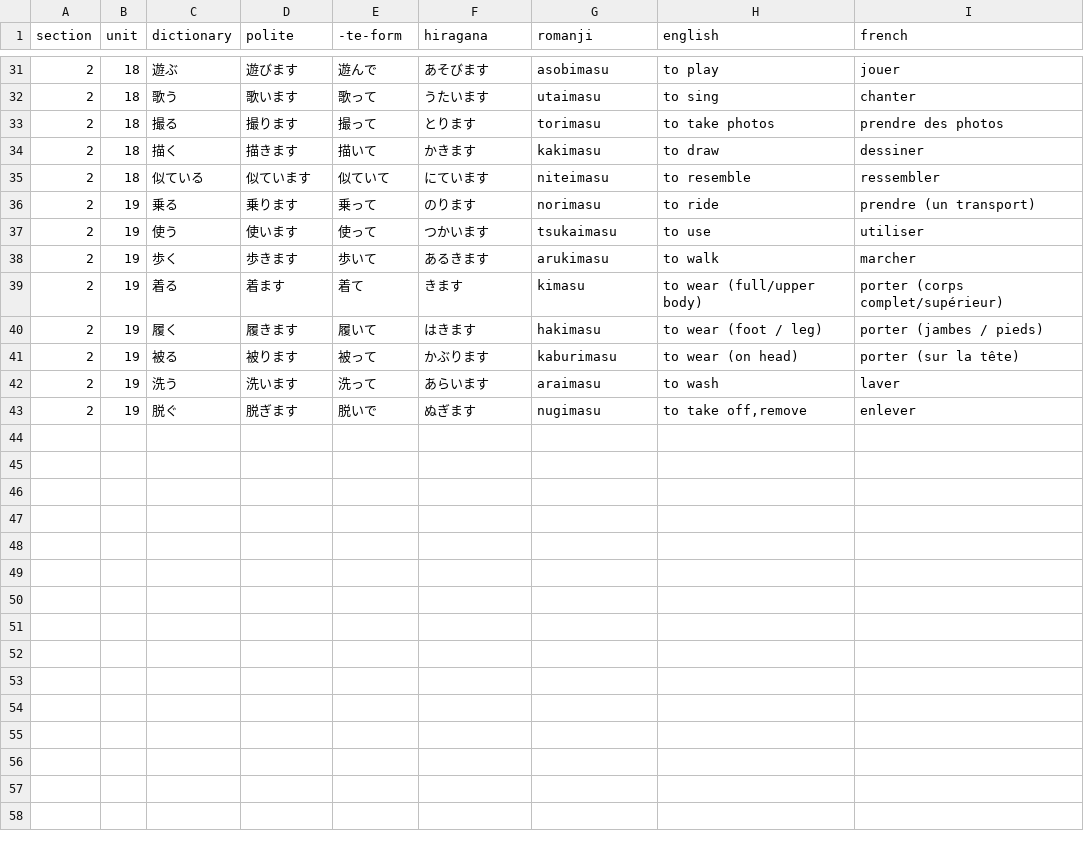
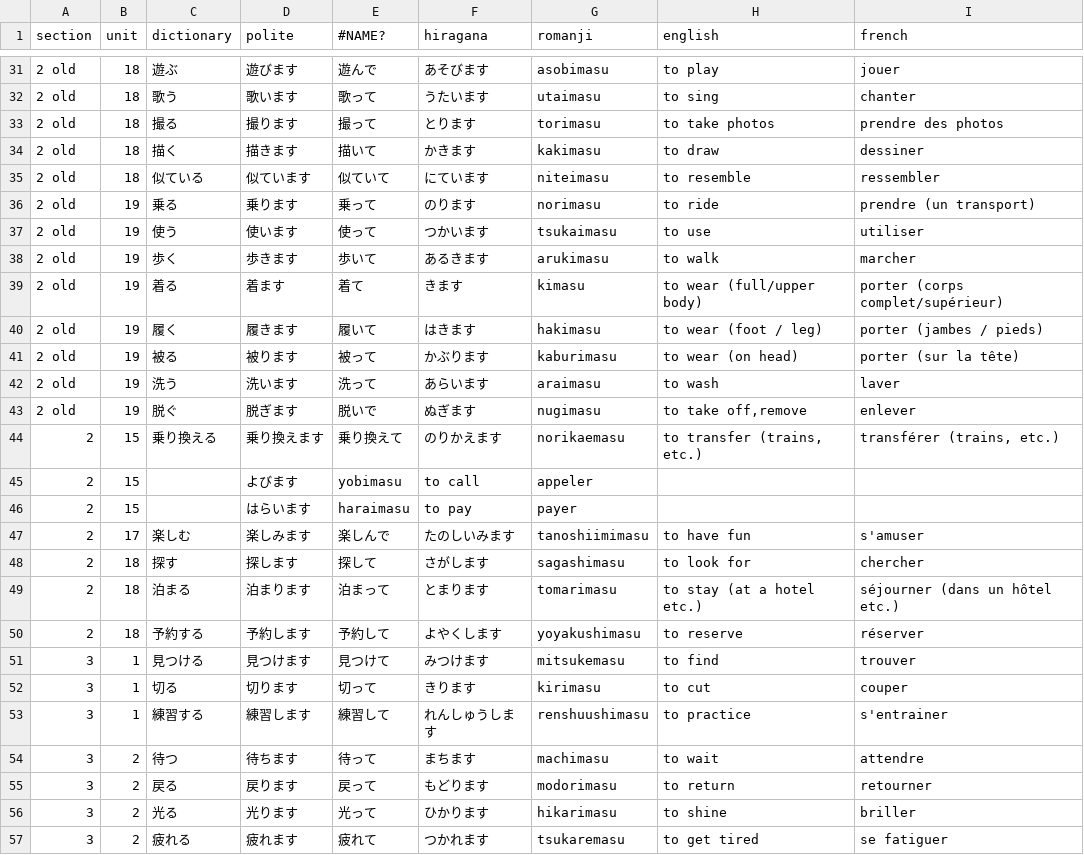
Before and after one commit to f-nicolai/japanese_leanring, a CSV file: data/verbs.csv, drawn as a sheet; only a part is shown, gaps mark what is left out; the diff covers the shown part only.

```diff
--- a/data/verbs.csv
+++ b/data/verbs.csv
@@ -1 +1 @@
-section;unit;dictionary;polite;-te-form;hiragana;romanji;english;french
+section;unit;dictionary;polite;#NAME?;hiragana;romanji;english;french
@@ -31,13 +31,27 @@
-2;18;遊ぶ;遊びます;遊んで;あそびます;asobimasu;to play;jouer
-2;18;歌う;歌います;歌って;うたいます;utaimasu;to sing;chanter
-2;18;撮る;撮ります;撮って;とります;torimasu;to take photos;prendre des photos
-2;18;描く;描きます;描いて;かきます;kakimasu;to draw;dessiner
-2;18;似ている;似ています;似ていて;にています;niteimasu;to resemble;ressembler
-2;19;乗る;乗ります;乗って;のります;norimasu;to ride;prendre (un transport)
-2;19;使う;使います;使って;つかいます;tsukaimasu;to use;utiliser
-2;19;歩く;歩きます;歩いて;あるきます;arukimasu;to walk;marcher
-2;19;着る;着ます;着て;きます;kimasu;to wear (full/upper body);porter (corps complet/supérieur)
-2;19;履く;履きます;履いて;はきます;hakimasu;to wear (foot / leg);porter (jambes / pieds)
-2;19;被る;被ります;被って ;かぶります;kaburimasu;to wear (on head);porter (sur la tête)
-2;19;洗う;洗います;洗って;あらいます;araimasu;to wash;laver
-2;19;脱ぐ;脱ぎます;脱いで;ぬぎます;nugimasu;to take off,remove;enlever
+2 old;18;遊ぶ;遊びます;遊んで;あそびます;asobimasu;to play;jouer
+2 old;18;歌う;歌います;歌って;うたいます;utaimasu;to sing;chanter
+2 old;18;撮る;撮ります;撮って;とります;torimasu;to take photos;prendre des photos
+2 old;18;描く;描きます;描いて;かきます;kakimasu;to draw;dessiner
+2 old;18;似ている;似ています;似ていて;にています;niteimasu;to resemble;ressembler
+2 old;19;乗る;乗ります;乗って;のります;norimasu;to ride;prendre (un transport)
+2 old;19;使う;使います;使って;つかいます;tsukaimasu;to use;utiliser
+2 old;19;歩く;歩きます;歩いて;あるきます;arukimasu;to walk;marcher
+2 old;19;着る;着ます;着て;きます;kimasu;to wear (full/upper body);porter (corps complet/supérieur)
+2 old;19;履く;履きます;履いて;はきます;hakimasu;to wear (foot / leg);porter (jambes / pieds)
+2 old;19;被る;被ります;被って ;かぶります;kaburimasu;to wear (on head);porter (sur la tête)
+2 old;19;洗う;洗います;洗って;あらいます;araimasu;to wash;laver
+2 old;19;脱ぐ;脱ぎます;脱いで;ぬぎます;nugimasu;to take off,remove;enlever
+2;15;乗り換える;乗り換えます;乗り換えて;のりかえます;norikaemasu;to transfer (trains, etc.);transférer (trains, etc.)
+2;15;;よびます;yobimasu;to call;appeler
+2;15;;はらいます;haraimasu;to pay;payer
+2;17;楽しむ;楽しみます;楽しんで;たのしいみます;tanoshiimimasu;to have fun;s'amuser
+2;18;探す;探します;探して;さがします;sagashimasu;to look for;chercher
+2;18;泊まる;泊まります;泊まって;とまります;tomarimasu;to stay (at a hotel etc.);séjourner (dans un hôtel etc.)
+2;18;予約する;予約します;予約して;よやくします;yoyakushimasu;to reserve;réserver
+3;1;見つける;見つけます;見つけて;みつけます;mitsukemasu;to find;trouver
+3;1;切る;切ります;切って;きります;kirimasu;to cut;couper
+3;1;練習する;練習します;練習して;れんしゅうします;renshuushimasu;to practice;s'entrainer
+3;2;待つ;待ちます;待って;まちます;machimasu;to wait;attendre
+3;2;戻る;戻ります;戻って;もどります;modorimasu;to return;retourner
+3;2;光る;光ります;光って;ひかります;hikarimasu;to shine;briller
+3;2;疲れる;疲れます;疲れて;つかれます;tsukaremasu;to get tired;se fatiguer
```
Also changed, not shown: 27 edited cells elsewhere in this file, data/counters.csv, data/words.csv, 5 other files.
